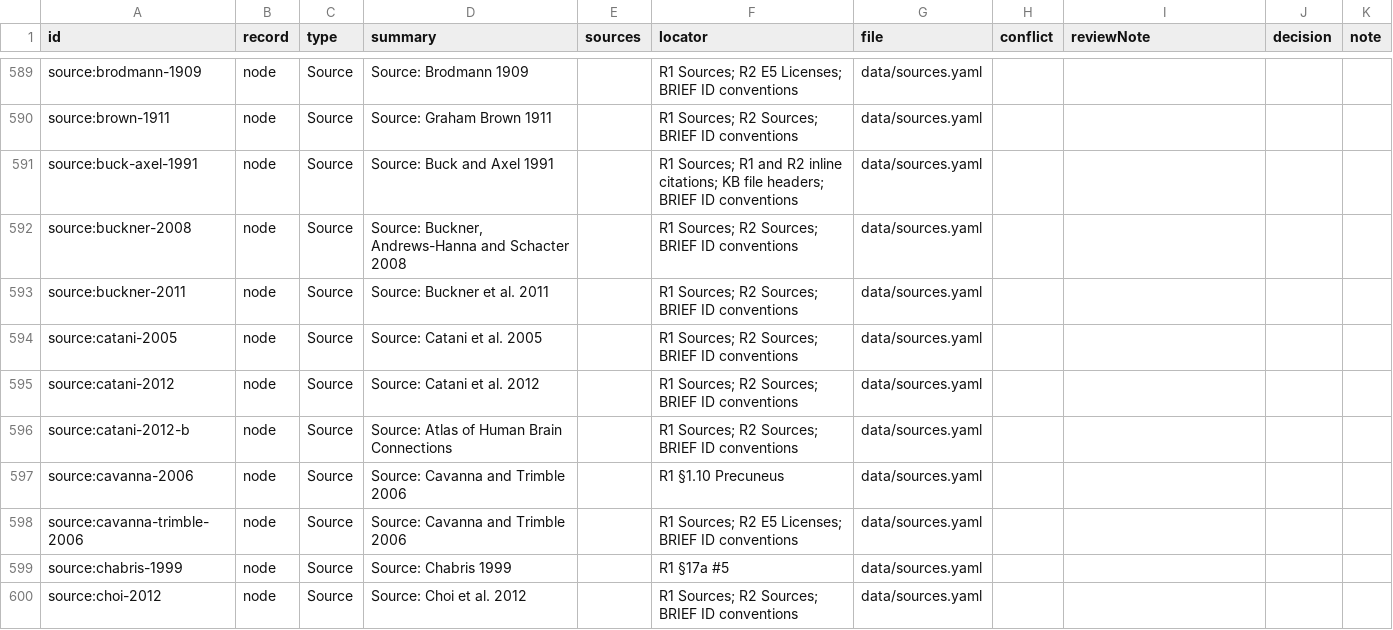
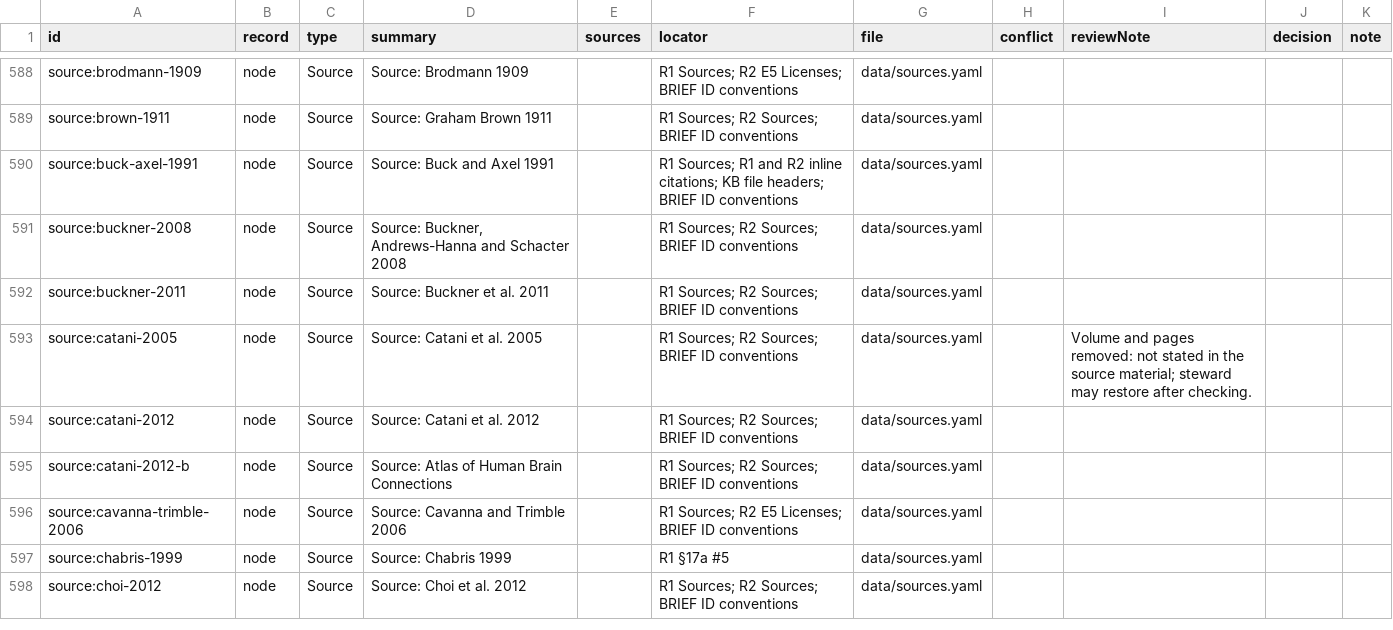
Before and after one commit to Le-Incal/the-brain-game, a CSV file: knowledge/review/review-2026-10-03.csv, drawn as a sheet; only a part is shown, gaps mark what is left out; the diff covers the shown part only.

```diff
--- a/knowledge/review/review-2026-10-03.csv
+++ b/knowledge/review/review-2026-10-03.csv
@@ -593,6 +592,5 @@
 "source:buckner-2011","node","Source","Source: Buckner et al. 2011","","R1 Sources; R2 Sources; BRIEF ID conventions","data/sources.yaml","","","",""
-"source:catani-2005","node","Source","Source: Catani et al. 2005","","R1 Sources; R2 Sources; BRIEF ID conventions","data/sources.yaml","","","",""
+"source:catani-2005","node","Source","Source: Catani et al. 2005","","R1 Sources; R2 Sources; BRIEF ID conventions","data/sources.yaml","","Volume and pages removed: not stated in the source material; steward may restore after checking.","",""
 "source:catani-2012","node","Source","Source: Catani et al. 2012","","R1 Sources; R2 Sources; BRIEF ID conventions","data/sources.yaml","","","",""
 "source:catani-2012-b","node","Source","Source: Atlas of Human Brain Connections","","R1 Sources; R2 Sources; BRIEF ID conventions","data/sources.yaml","","","",""
-"source:cavanna-2006","node","Source","Source: Cavanna and Trimble 2006","","R1 §1.10 Precuneus","data/sources.yaml","","","",""
 "source:cavanna-trimble-2006","node","Source","Source: Cavanna and Trimble 2006","","R1 Sources; R2 E5 Licenses; BRIEF ID conventions","data/sources.yaml","","","",""
```
Also changed, not shown: 10 removed rows and 53 edited cells elsewhere in this file, 12 other files.
